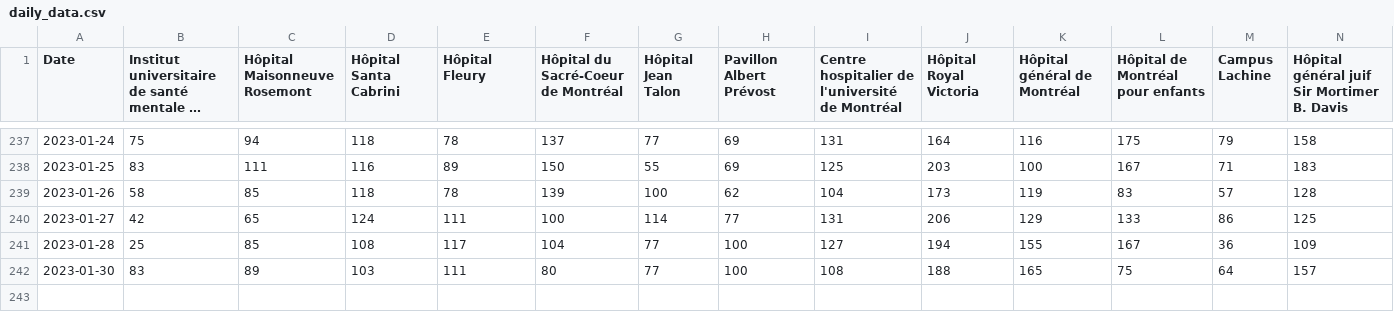
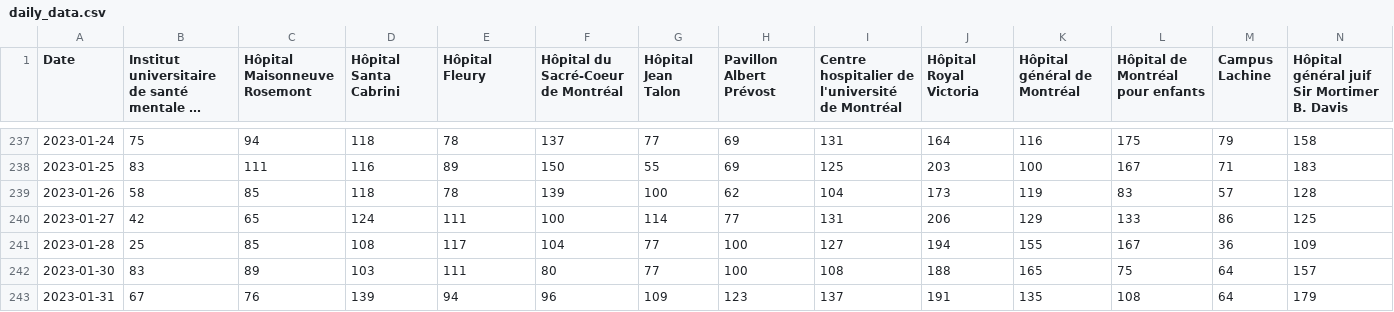
Before and after one commit to jlomako/pdfscrapR, a CSV file: data/daily_data.csv, drawn as a sheet; only a part is shown, gaps mark what is left out; long unchanged cells end in …; rows hold the shown columns only; the diff names each change by its address in the sheet, - before the commit and + after, or states it on an @@ line.

```diff
--- a/data/daily_data.csv
+++ b/data/daily_data.csv
+row 243: 2023-01-31 | 67 | 76 | 139 | 94 | 96 | 109 | 123 | 137 | 191 | 135 | 108 | 64 | 179
```
Also changed, not shown: data/last7days.csv, data/table_all.csv.
